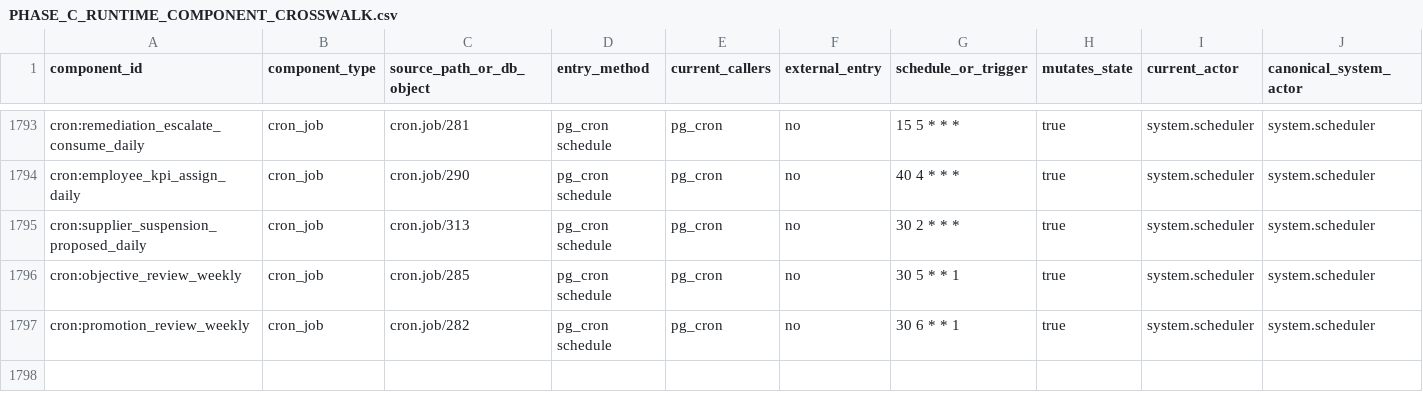
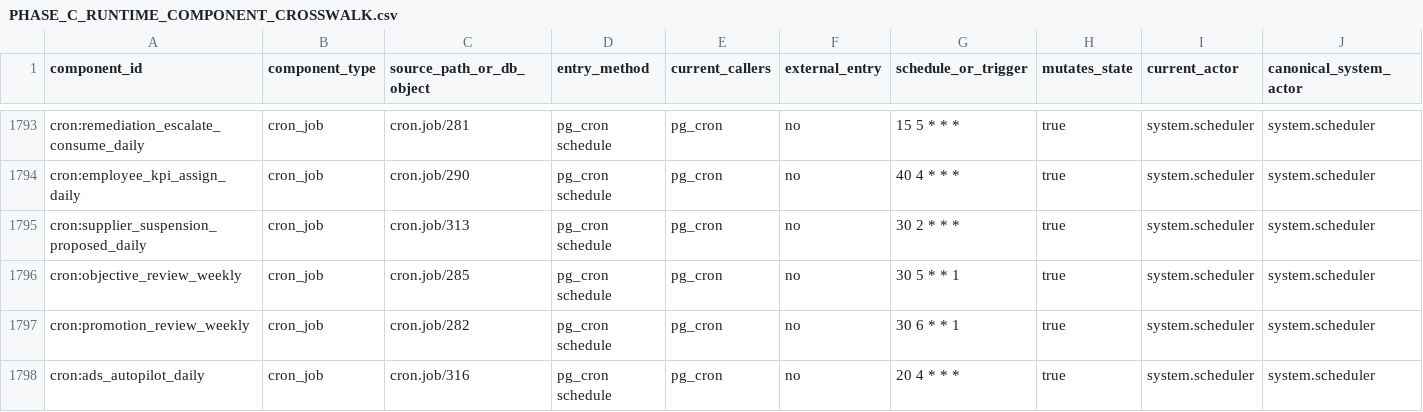
Before and after one commit to ahmadmhdnabilalzain-bot/quotesdone, a CSV file: docs/phase-c/PHASE_C_RUNTIME_COMPONENT_CROSSWALK.csv, drawn as a sheet; only a part is shown, gaps mark what is left out; rows hold the shown columns only; the diff names each change by its address in the sheet, - before the commit and + after, or states it on an @@ line.

```diff
--- a/docs/phase-c/PHASE_C_RUNTIME_COMPONENT_CROSSWALK.csv
+++ b/docs/phase-c/PHASE_C_RUNTIME_COMPONENT_CROSSWALK.csv
+row 1798: cron:ads_autopilot_daily | cron_job | cron.job/316 | pg_cron schedule | pg_cron | no | 20 4 * * * | true | system.scheduler | system.scheduler
```
Also changed, not shown: 7 other files.
